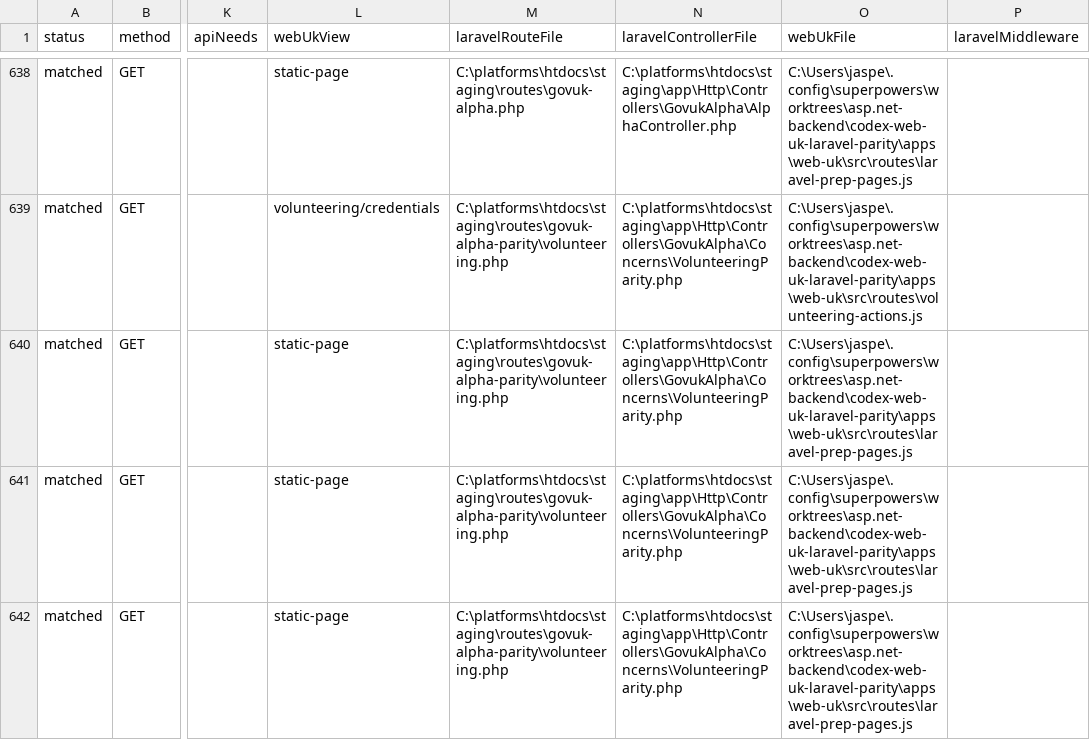
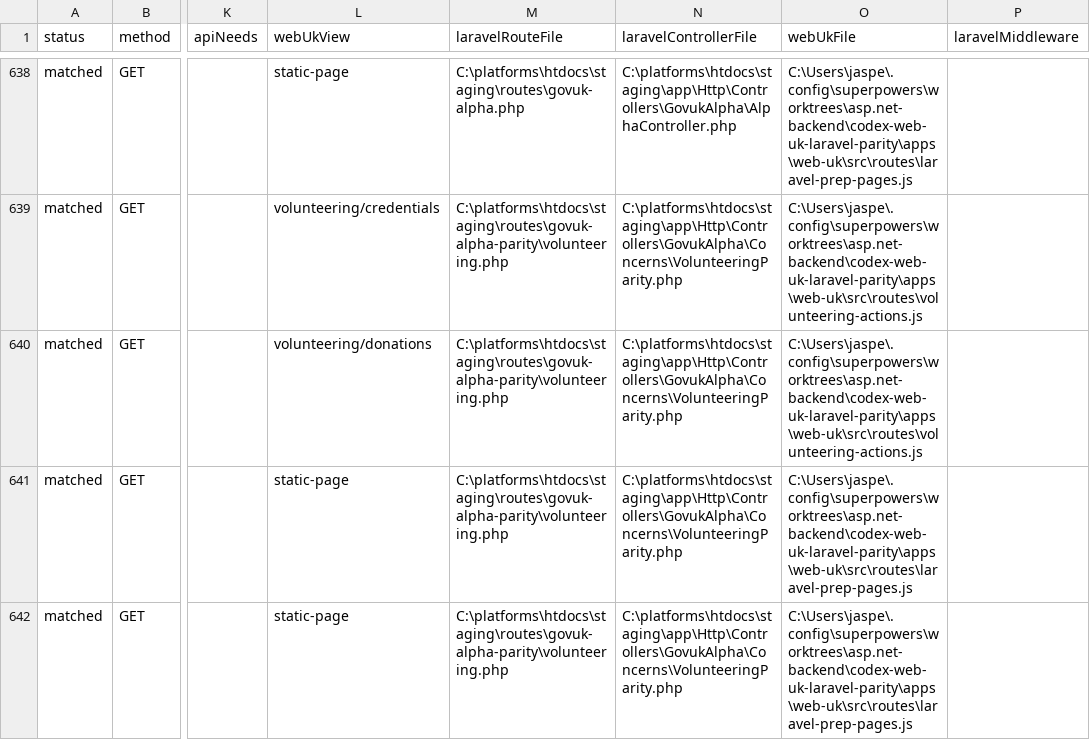
Before and after one commit to jasperfordesq-ai/api.project-nexus.net, a CSV file: apps/web-uk/docs/generated/accessible-route-matrix.csv, drawn as a sheet; only a part is shown, gaps mark what is left out; the diff names each change by its address in the sheet, - before the commit and + after, or states it on an @@ line.

Commit message:
feat: add Laravel volunteering donations page

```diff
--- a/apps/web-uk/docs/generated/accessible-route-matrix.csv
+++ b/apps/web-uk/docs/generated/accessible-route-matrix.csv
-L640 (webUkView): static-page
+L640 (webUkView): volunteering/donations
-O640 (webUkFile): C:\Users\jaspe\.config\superpowers\worktrees\asp.net-backend\codex-web-uk-laravel-parity\apps\web-uk\src\routes\laravel-prep-pages.js
+O640 (webUkFile): C:\Users\jaspe\.config\superpowers\worktrees\asp.net-backend\codex-web-uk-laravel-parity\apps\web-uk\src\routes\volunteering-actions.js
```
Also changed, not shown: 8 other files.
